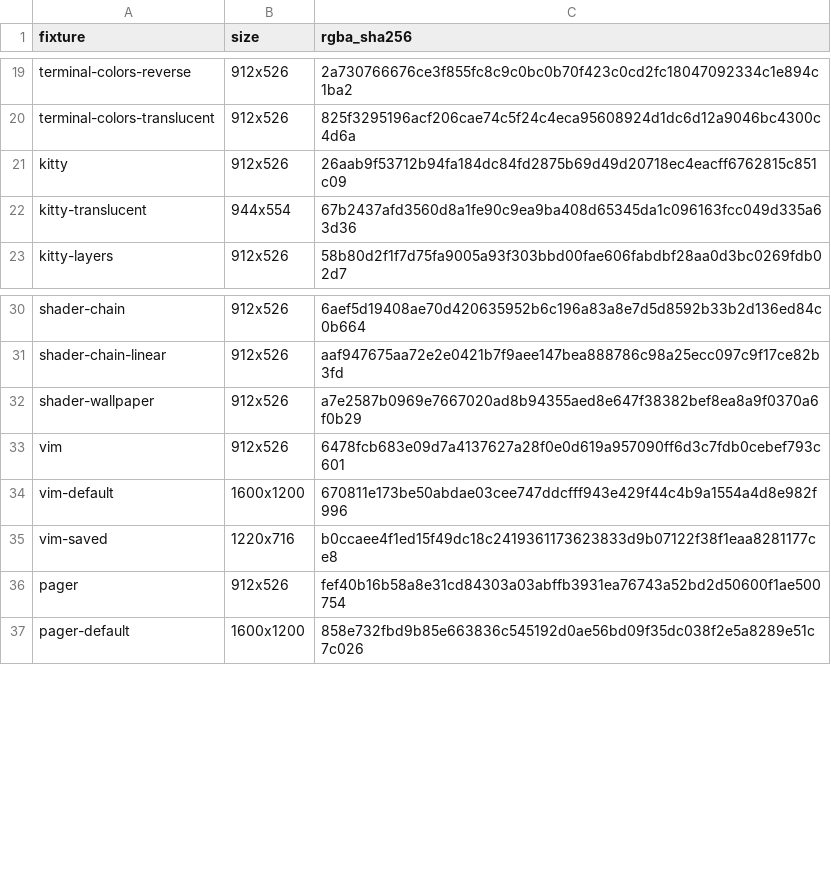
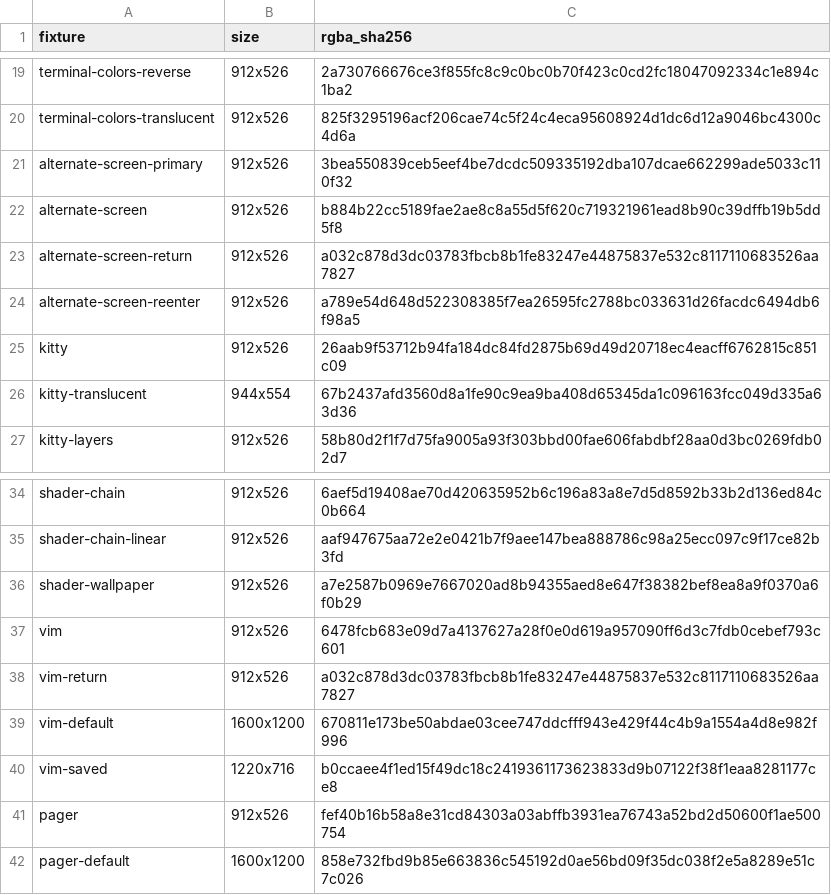
Before and after one commit to witty-terminal/witty, a TSV file: build_support/reference_probes/render_parity/ghostty-1.4.0-macos.tsv, drawn as a sheet; only a part is shown, gaps mark what is left out.

Commit message:
Check alternate-screen transitions and Vim exit against Ghostty

```diff
--- a/build_support/reference_probes/render_parity/ghostty-1.4.0-macos.tsv
+++ b/build_support/reference_probes/render_parity/ghostty-1.4.0-macos.tsv
@@ -20,2 +20,6 @@ terminal-colors-reverse	912x526	2a730766676ce3f855fc8c9c0bc0b70f423c0cd2fc180470
 terminal-colors-translucent	912x526	825f3295196acf206cae74c5f24c4eca95608924d1dc6d12a9046bc4300c4d6a
+alternate-screen-primary	912x526	3bea550839ceb5eef4be7dcdc509335192dba107dcae662299ade5033c110f32
+alternate-screen	912x526	b884b22cc5189fae2ae8c8a55d5f620c719321961ead8b90c39dffb19b5dd5f8
+alternate-screen-return	912x526	a032c878d3dc03783fbcb8b1fe83247e44875837e532c8117110683526aa7827
+alternate-screen-reenter	912x526	a789e54d648d522308385f7ea26595fc2788bc033631d26facdc6494db6f98a5
 kitty	912x526	26aab9f53712b94fa184dc84fd2875b69d49d20718ec4eacff6762815c851c09
@@ -33,2 +37,3 @@ shader-wallpaper	912x526	a7e2587b0969e7667020ad8b94355aed8e647f38382bef8ea8a9f03
 vim	912x526	6478fcb683e09d7a4137627a28f0e0d619a957090ff6d3c7fdb0cebef793c601
+vim-return	912x526	a032c878d3dc03783fbcb8b1fe83247e44875837e532c8117110683526aa7827
 vim-default	1600x1200	670811e173be50abdae03cee747ddcfff943e429f44c4b9a1554a4d8e982f996
```
Also changed, not shown: 2 other files.
